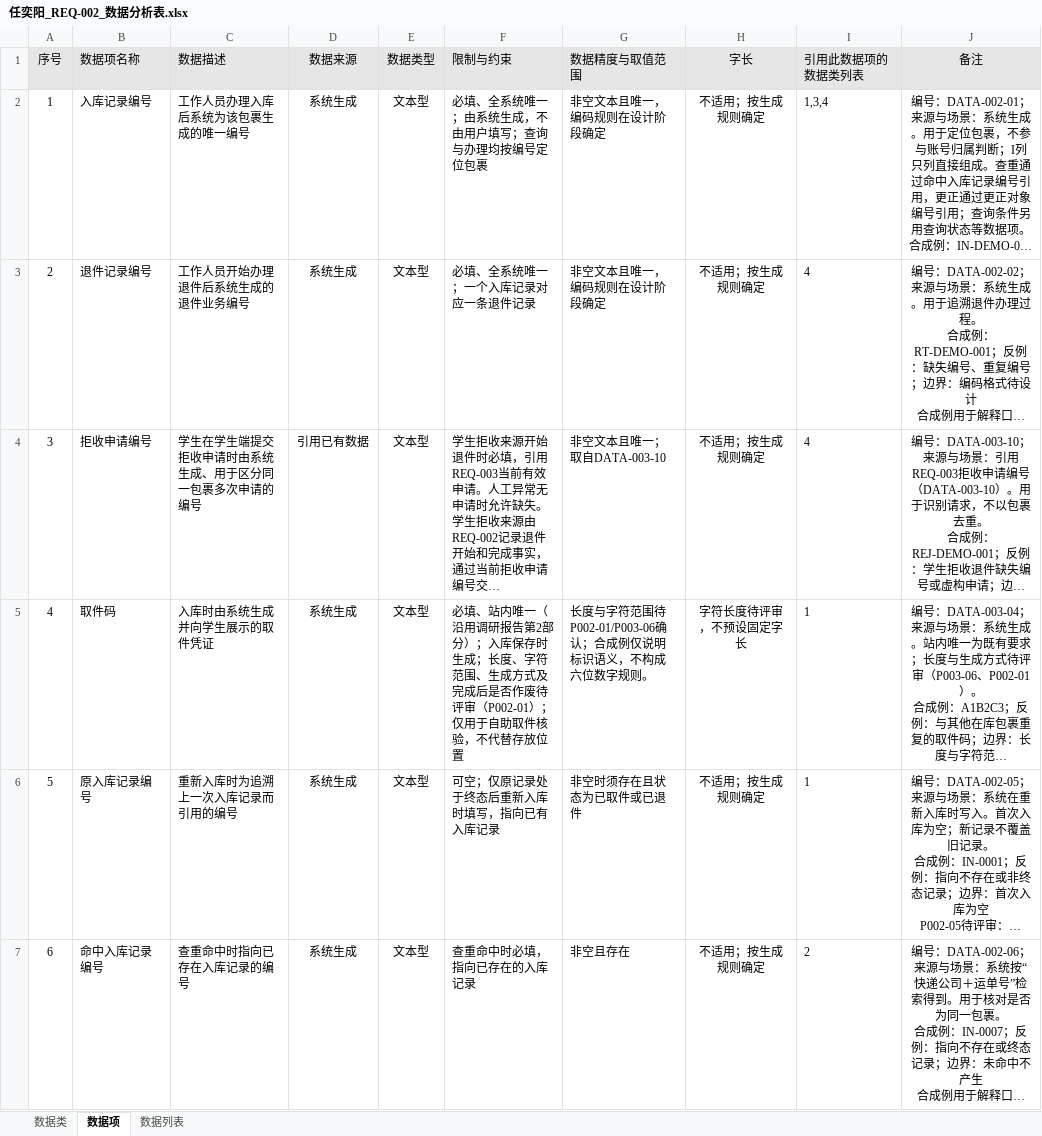
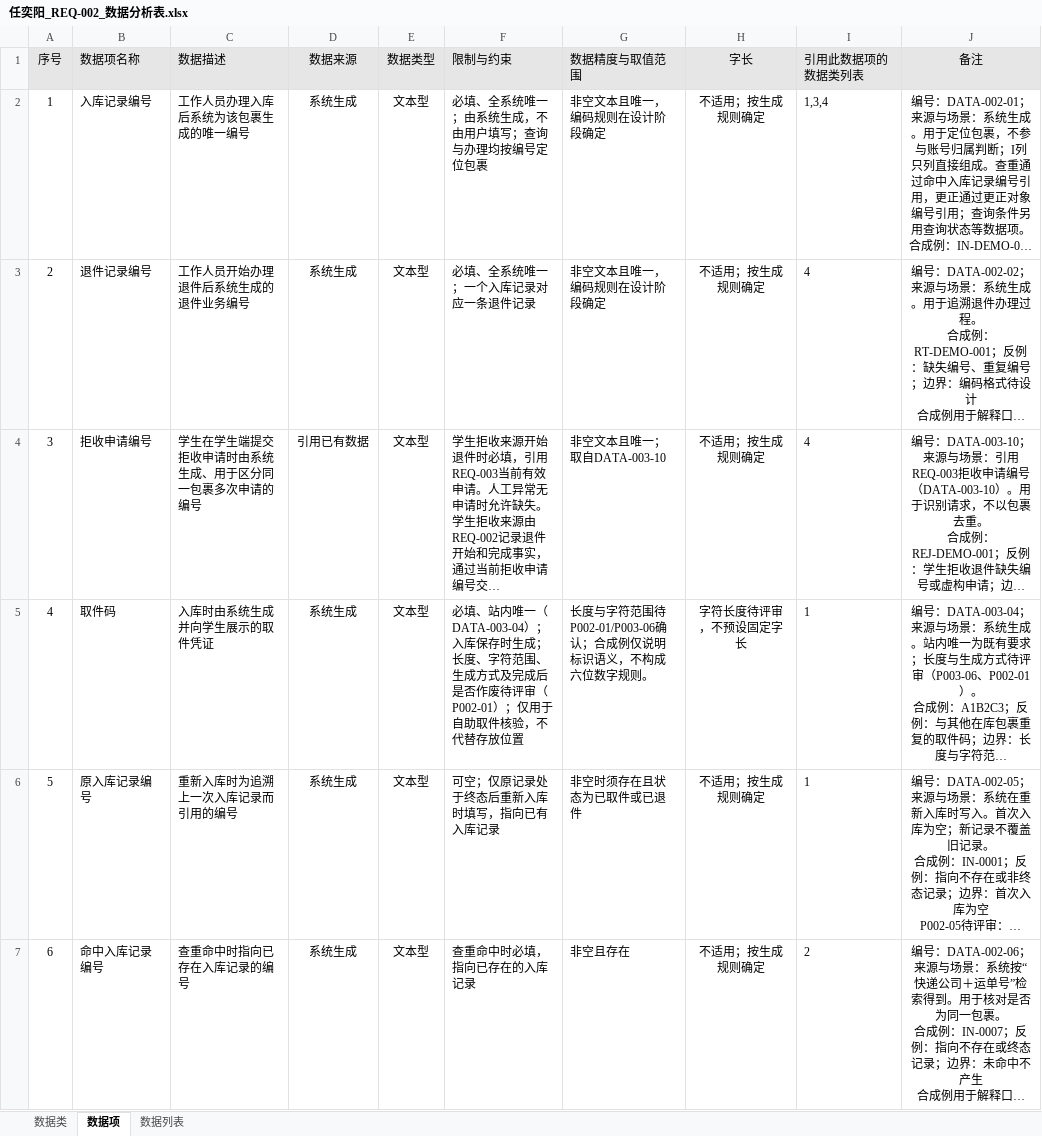
Before and after one commit to ZhenyuYangK/HDU-campus-express-management, an Excel workbook: docs/requirements/data-analysis/任奕阳_REQ-002/任奕阳_REQ-002_数据分析表.xlsx, sheet 数据项, drawn as a sheet; only a part is shown; long unchanged cells end in …; values as stored, in another font and other column widths than the file's, no borders; the diff covers the shown part only; the diff names each change by its address in the sheet, - before the commit and + after, or states it on an @@ line.

```diff
--- a/docs/requirements/data-analysis/任奕阳_REQ-002/任奕阳_REQ-002_数据分析表.xlsx (sheet 数据项)
+++ b/docs/requirements/data-analysis/任奕阳_REQ-002/任奕阳_REQ-002_数据分析表.xlsx (sheet 数据项)
-F5 (限制与约束): …内唯一（沿用调研报告第2部分）；入库…
+F5 (限制与约束): …内唯一（DATA-003-04）；入库…
```
Also changed, not shown: 2 edited cells elsewhere in this sheet, docs/requirements/data-analysis/张海睿_REQ-003/学生板块数据分析表.xlsx, docs/requirements/data-analysis/戴靖桓_REQ-005/REQ-005_统计数据分析表.xlsx, 20 other files.
